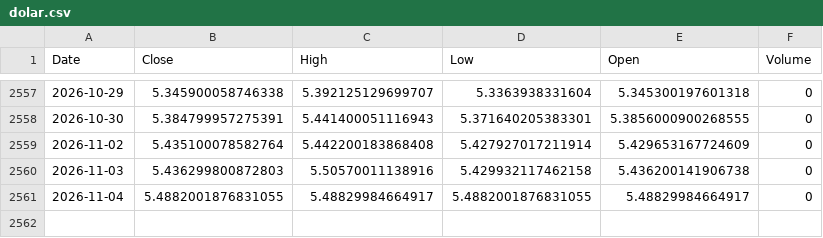
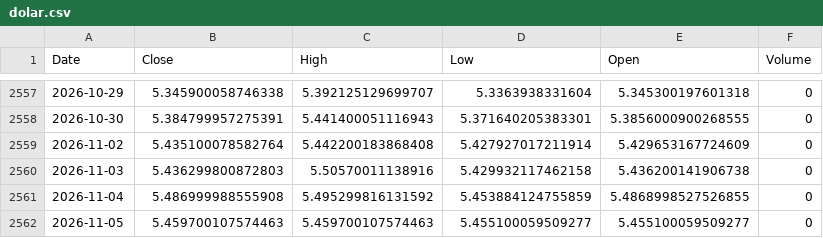
Before and after one commit to leponodobrasil/cotacao-dolar, a CSV file: dolar.csv, drawn as a sheet; only a part is shown, gaps mark what is left out.

```diff
--- a/dolar.csv
+++ b/dolar.csv
@@ -2560,2 +2560,3 @@ Date,Close,High,Low,Open,Volume
 2026-11-03,5.436299800872803,5.50570011138916,5.429932117462158,5.436200141906738,0
-2026-11-04,5.4882001876831055,5.48829984664917,5.4882001876831055,5.48829984664917,0
+2026-11-04,5.486999988555908,5.495299816131592,5.453884124755859,5.4868998527526855,0
+2026-11-05,5.459700107574463,5.459700107574463,5.455100059509277,5.455100059509277,0
```
